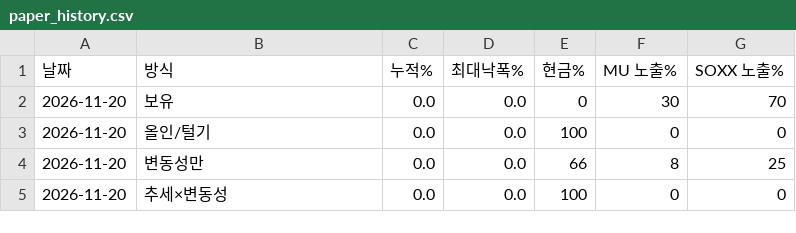
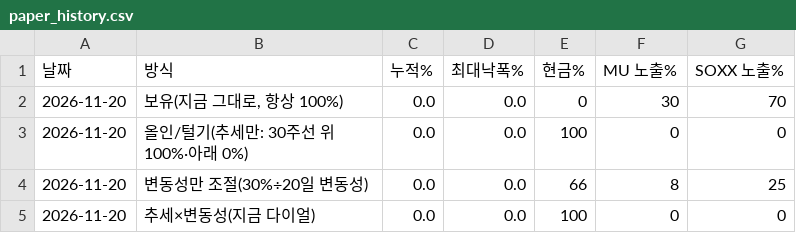
Before and after one commit to leesonggun1951-ai/dial-harness, a CSV file: paper_history.csv, drawn as a sheet.

Commit message:
Update paper_history.csv

```diff
--- a/paper_history.csv
+++ b/paper_history.csv
@@ -1,5 +1,5 @@
 날짜,방식,누적%,최대낙폭%,현금%,MU 노출%,SOXX 노출%
-2026-11-20,보유,0.0,0.0,0,30,70
-2026-11-20,올인/털기,0.0,0.0,100,0,0
-2026-11-20,변동성만,0.0,0.0,66,8,25
-2026-11-20,추세×변동성,0.0,0.0,100,0,0
+2026-11-20,"보유(지금 그대로, 항상 100%)",0.0,0.0,0,30,70
+2026-11-20,올인/털기(추세만: 30주선 위 100%·아래 0%),0.0,0.0,100,0,0
+2026-11-20,변동성만 조절(30%÷20일 변동성),0.0,0.0,66,8,25
+2026-11-20,추세×변동성(지금 다이얼),0.0,0.0,100,0,0
```
